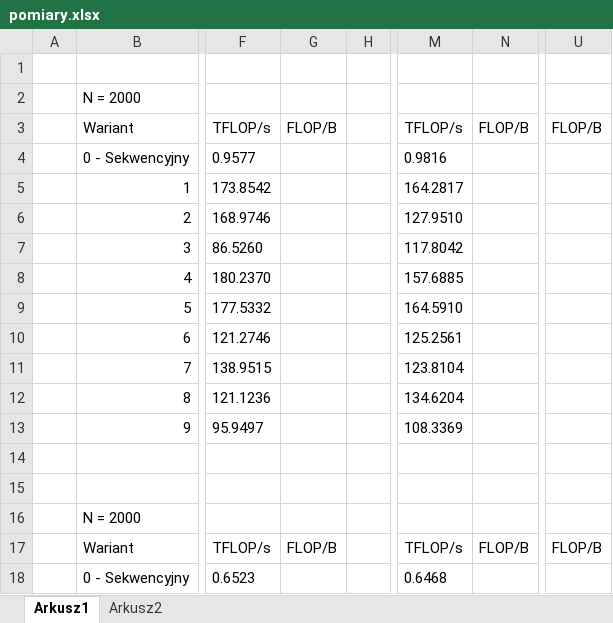
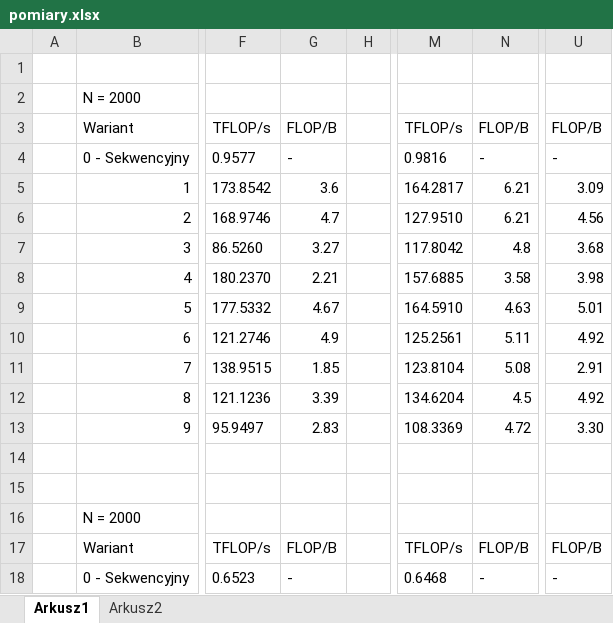
Before and after one commit to jagtym/cuda-matrix-sum, an Excel workbook: sprawko/pomiary.xlsx, sheet Arkusz1, drawn as a sheet; only a part is shown, gaps mark what is left out; values as stored, in another font and other column widths than the file's, no borders; table styles not drawn; the diff covers the shown part only; the diff names each change by its address in the sheet, - before the commit and + after, or states it on an @@ line.

Commit message:
measurments sheet updated

```diff
--- a/sprawko/pomiary.xlsx (sheet Arkusz1)
+++ b/sprawko/pomiary.xlsx (sheet Arkusz1)
-G4: (empty)
+G4: -
-N4: (empty)
+N4: -
-U4: (empty)
+U4: -
-G5: (empty)
+G5: 3.6
-N5:N6: (empty)
+N5:N6: 6.21
-U5: (empty)
+U5: 3.09
-G6: (empty)
+G6: 4.7
-U6: (empty)
+U6: 4.56
-G7: (empty)
+G7: 3.27
-N7: (empty)
+N7: 4.8
-U7: (empty)
+U7: 3.68
-G8: (empty)
+G8: 2.21
-N8: (empty)
+N8: 3.58
-U8: (empty)
+U8: 3.98
-G9: (empty)
+G9: 4.67
-N9: (empty)
+N9: 4.63
-U9: (empty)
+U9: 5.01
-G10: (empty)
+G10: 4.9
-N10: (empty)
+N10: 5.11
-U10: (empty)
+U10: 4.92
-G11: (empty)
+G11: 1.85
-N11: (empty)
+N11: 5.08
-U11: (empty)
+U11: 2.91
-G12: (empty)
+G12: 3.39
-N12: (empty)
+N12: 4.5
-U12: (empty)
+U12: 4.92
-G13: (empty)
+G13: 2.83
-N13: (empty)
+N13: 4.72
-U13: (empty)
+U13: 3.30
-G18: (empty)
+G18: -
-N18: (empty)
+N18: -
-U18: (empty)
+U18: -
```
Also changed, not shown: 57 edited cells elsewhere in this sheet.
